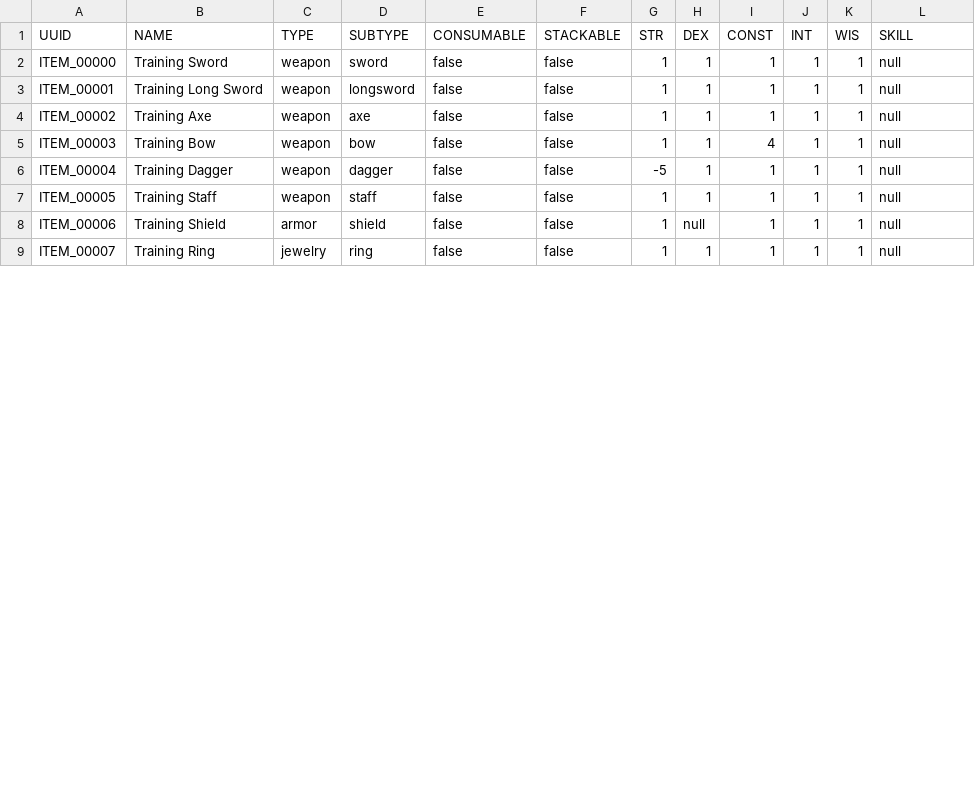
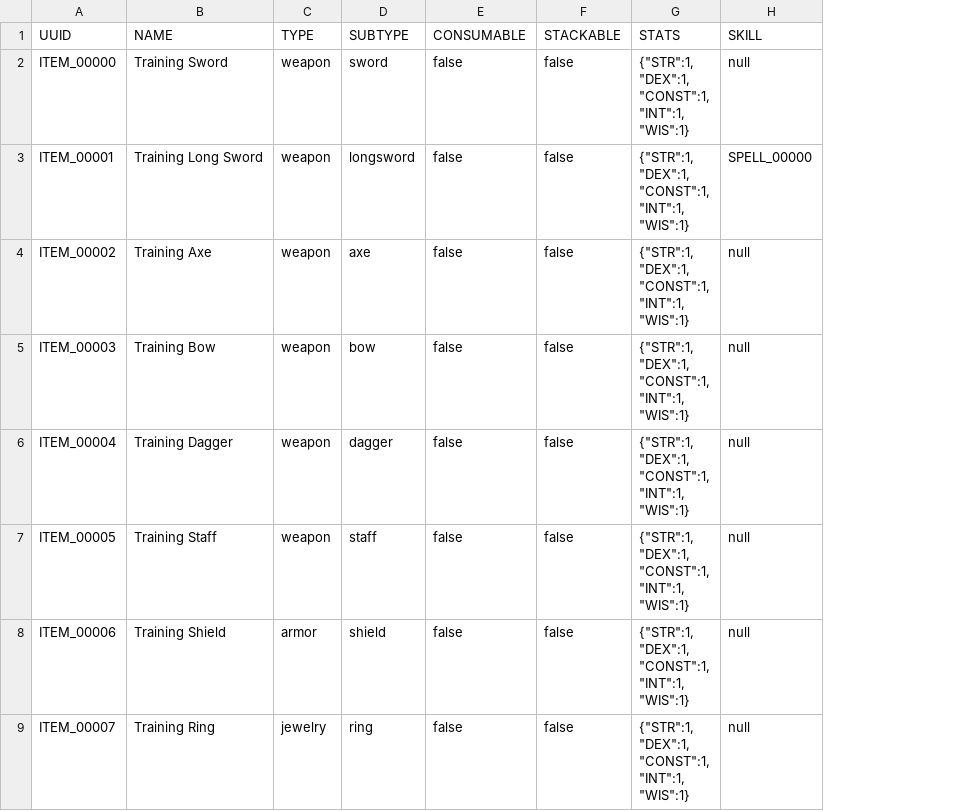
Before and after one commit to Emaleth/Aether_client, a CSV file: data/item_data.csv, drawn as a sheet; only a part is shown; removed rows and columns are numbered as before the commit, all else as after; ↵ is a line break in a cell; the diff names each change by its address in the sheet, - before the commit and + after, or states it on an @@ line.

```diff
--- a/data/item_data.csv
+++ b/data/item_data.csv
-column G (STR), rows 2-9: 1 | 1 | 1 | 1 | -5 | 1 | 1 | 1
-column H (DEX), rows 2-9: 1 | 1 | 1 | 1 | 1 | 1 | null | 1
-column I (CONST), rows 2-9: 1 | 1 | 1 | 4 | 1 | 1 | 1 | 1
-column J (INT), rows 2-9: all 1
-column K (WIS), rows 2-9: all 1
+column G (STATS), rows 2-9: all {"STR":1, ↵ "DEX":1, ↵ "CONST":1, ↵ "INT":1, ↵ "WIS":1}
-H3 (SKILL): null
+H3 (SKILL): SPELL_00000
```
Also changed, not shown: 12 other files.
